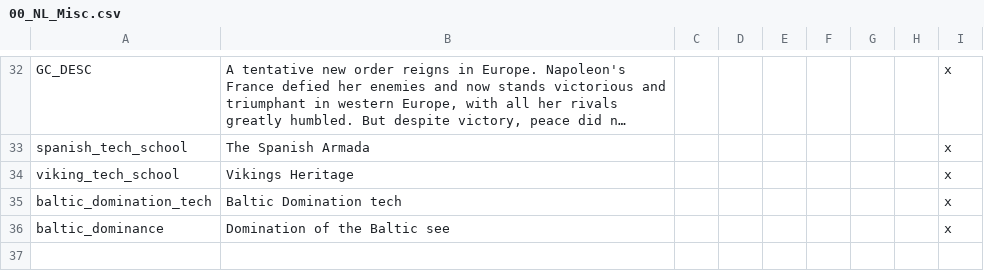
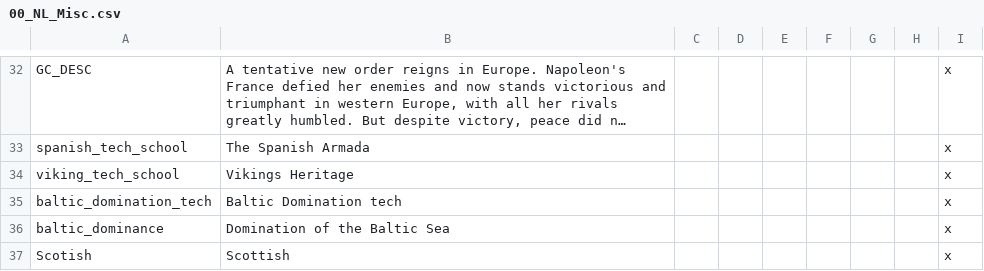
Before and after one commit to MaTi5893/Napoleon-s-Legacy-Remastered, a CSV file: Napoleon's Legacy_Remake/localisation/00_NL_Misc.csv, drawn as a sheet; only a part is shown, gaps mark what is left out; long unchanged cells end in ….

```diff
--- a/Napoleon's Legacy_Remake/localisation/00_NL_Misc.csv
+++ b/Napoleon's Legacy_Remake/localisation/00_NL_Misc.csv
@@ -35,2 +35,3 @@ viking_tech_school;Vikings Heritage;;;;;;;x
 baltic_domination_tech;Baltic Domination tech;;;;;;;x
-baltic_dominance;Domination of the Baltic see;;;;;;;x
+baltic_dominance;Domination of the Baltic Sea;;;;;;;x
+Scotish;Scottish;;;;;;;x
```
Also changed, not shown: Napoleon's Legacy_Remake/localisation/Reno Changes.csv, 13 other files.
